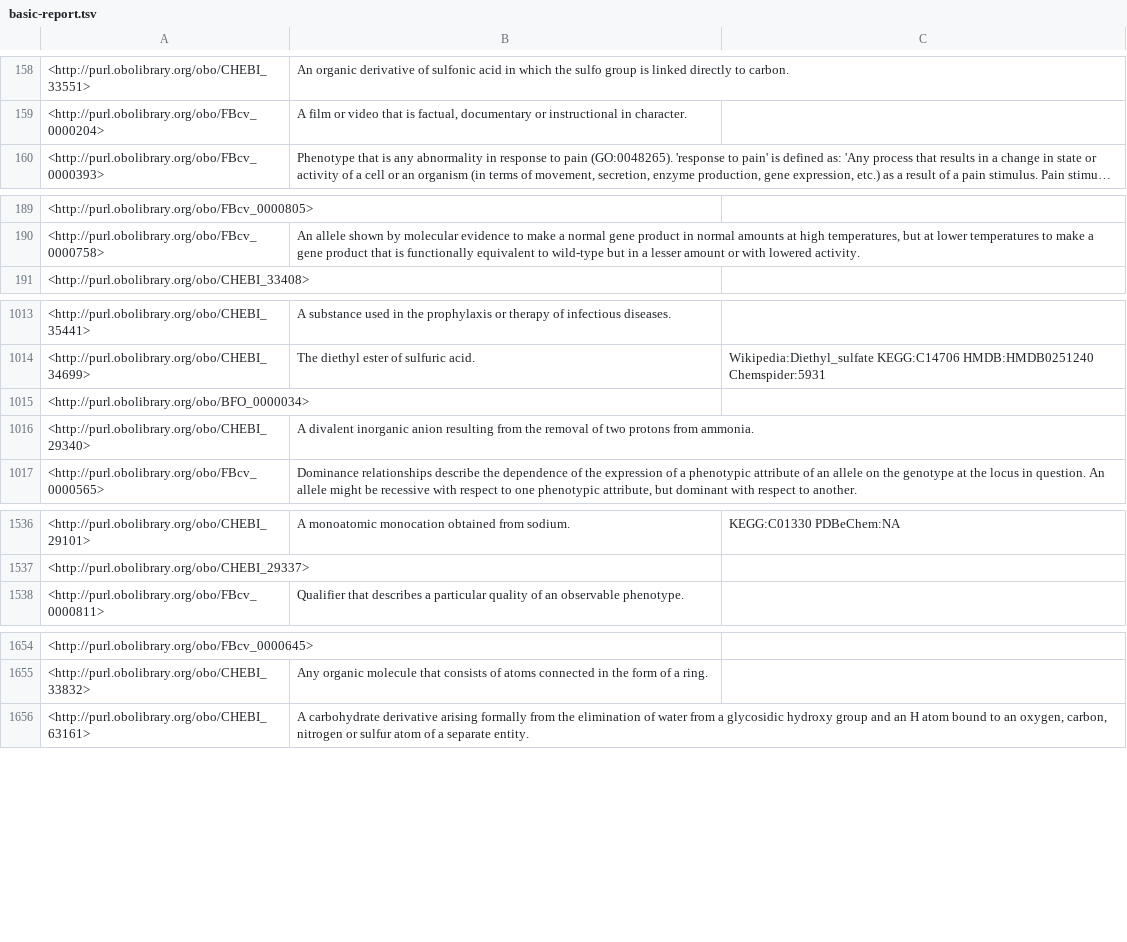
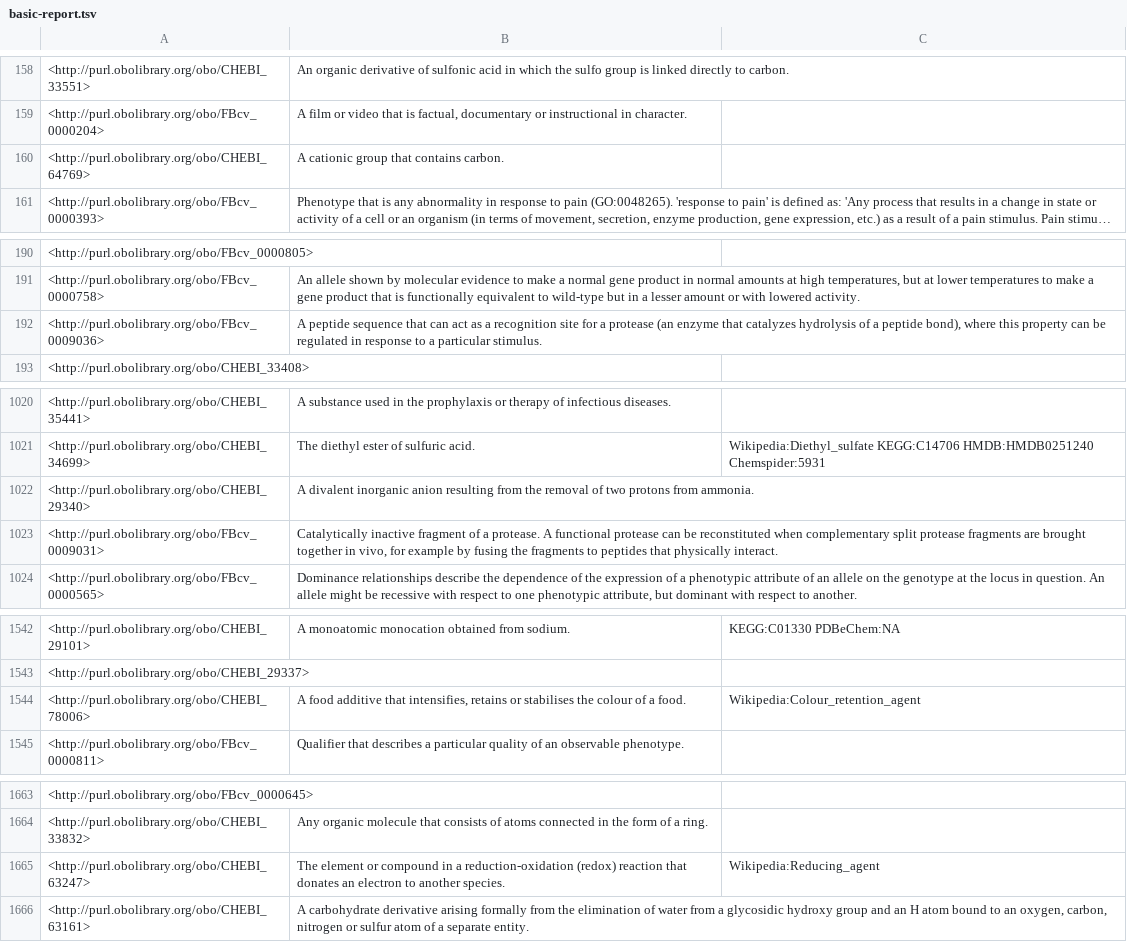
Before and after one commit to FlyBase/flybase-controlled-vocabulary, a TSV file: src/ontology/reports/basic-report.tsv, drawn as a sheet; only a part is shown, gaps mark what is left out; long unchanged cells end in …; removed rows and columns are numbered as before the commit, all else as after; the diff covers the shown part only; the diff names each change by its address in the sheet, - before the commit and + after, or states it on an @@ line.

```diff
--- a/src/ontology/reports/basic-report.tsv
+++ b/src/ontology/reports/basic-report.tsv
+row 160: <http://purl.obolibrary.org/obo/CHEBI_64769> | A cationic group that contains carbon.
+row 192: <http://purl.obolibrary.org/obo/FBcv_0009036> | A peptide sequence that can act as a recognition site for a protease (an enzyme that catalyzes hydrolysis of a peptide bond), where this property can be regulated in response to a particular stimulus.
-row 1015: <http://purl.obolibrary.org/obo/BFO_0000034>
+row 1023: <http://purl.obolibrary.org/obo/FBcv_0009031> | Catalytically inactive fragment of a protease. A functional protease can be reconstituted when complementary split protease fragments are brought together in vivo, for example by fusing the fragments to peptides that physically interact.
+row 1544: <http://purl.obolibrary.org/obo/CHEBI_78006> | A food additive that intensifies, retains or stabilises the colour of a food. | Wikipedia:Colour_retention_agent
+row 1665: <http://purl.obolibrary.org/obo/CHEBI_63247> | The element or compound in a reduction-oxidation (redox) reaction that donates an electron to another species. | Wikipedia:Reducing_agent
```
Also changed, not shown: 19 added rows, 11 removed rows and 2 edited cells elsewhere in this file, src/ontology/reports/edges.tsv, src/ontology/reports/obsoletes.tsv, 10 other files.
